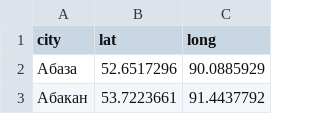
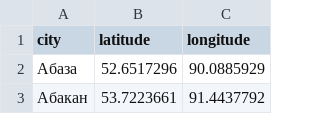
Before and after one commit to htmlacademy-yii/23198-task-force-1, a CSV file: data/cities.csv, drawn as a sheet; only a part is shown.

```diff
--- a/data/cities.csv
+++ b/data/cities.csv
@@ -1,2 +1,2 @@
-city,lat,long
+city,latitude,longitude
 Абаза,52.6517296,90.0885929
```
Also changed, not shown: data/categories.csv, data/tasks.csv, 15 other files.
